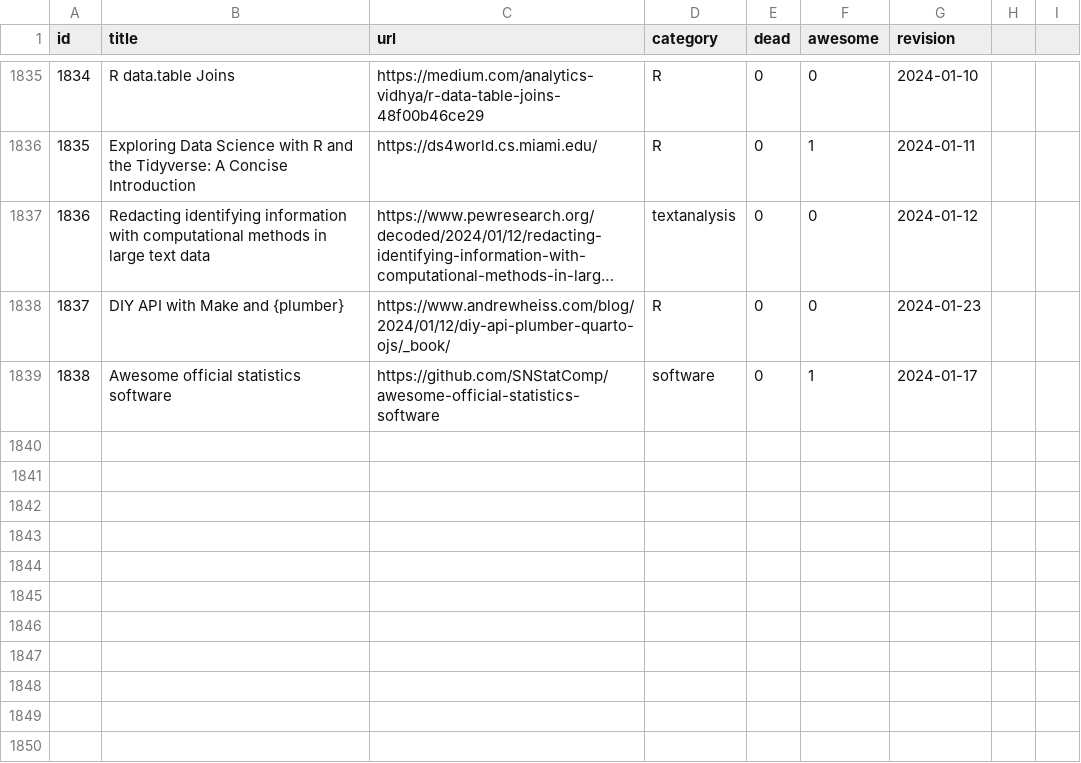
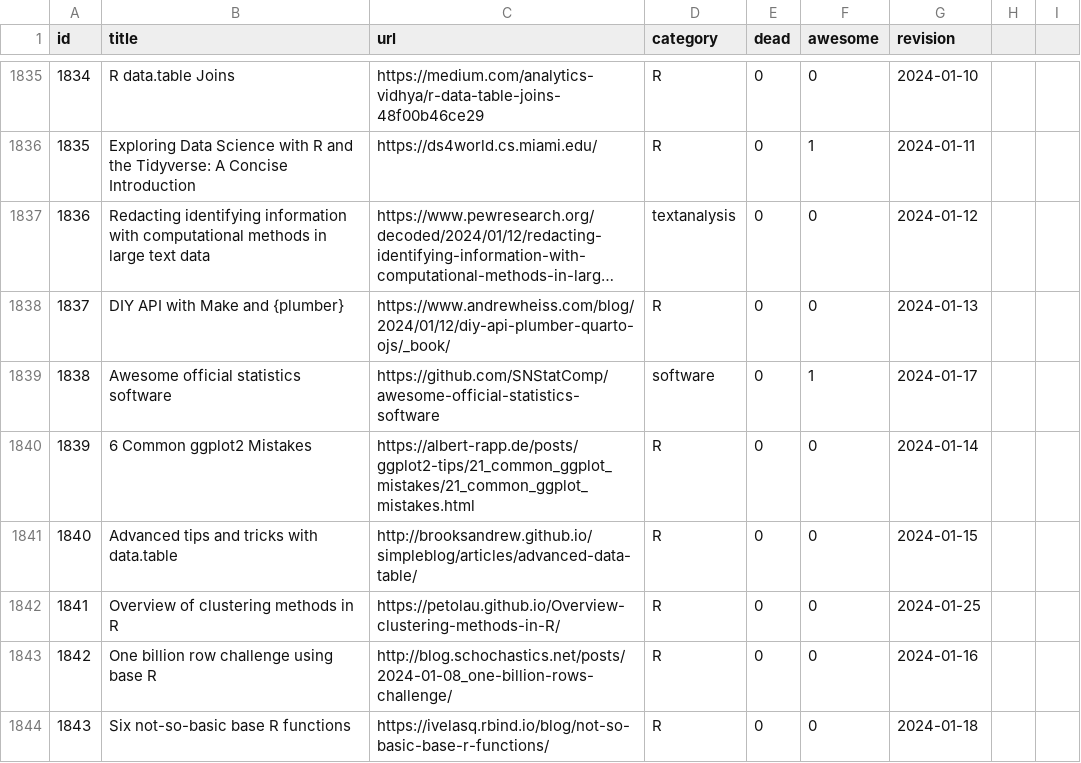
Before and after one commit to erikgahner/awesome-statistics, a CSV file: data.csv, drawn as a sheet; only a part is shown, gaps mark what is left out; long unchanged cells end in …; the diff names each change by its address in the sheet, - before the commit and + after, or states it on an @@ line.

```diff
--- a/data.csv
+++ b/data.csv
-G1838 (revision): 2024-01-23
+G1838 (revision): 2024-01-13
+row 1840: 1839 | 6 Common ggplot2 Mistakes | https://albert-rapp.de/posts/ggplot2-tips/21_common_ggplot_mistakes/21_common_ggplot_mistakes.html | R | 0 | 0 | 2024-01-14
+row 1841: 1840 | Advanced tips and tricks with data.table | http://brooksandrew.github.io/simpleblog/articles/advanced-data-table/ | R | 0 | 0 | 2024-01-15
+row 1842: 1841 | Overview of clustering methods in R | https://petolau.github.io/Overview-clustering-methods-in-R/ | R | 0 | 0 | 2024-01-25
+row 1843: 1842 | One billion row challenge using base R | http://blog.schochastics.net/posts/2024-01-08_one-billion-rows-challenge/ | R | 0 | 0 | 2024-01-16
+row 1844: 1843 | Six not-so-basic base R functions | https://ivelasq.rbind.io/blog/not-so-basic-base-r-functions/ | R | 0 | 0 | 2024-01-18
```
Also changed, not shown: 1 other file.
